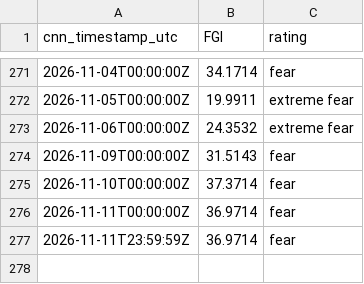
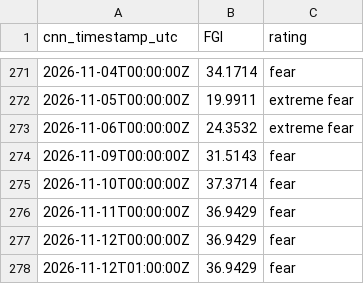
Before and after one commit to daifulee/fgi-public-data, a CSV file: data/fgi_cnn_window.csv, drawn as a sheet; only a part is shown, gaps mark what is left out.

```diff
--- a/data/fgi_cnn_window.csv
+++ b/data/fgi_cnn_window.csv
@@ -275,3 +275,4 @@ cnn_timestamp_utc,FGI,rating
 2026-11-10T00:00:00Z,37.3714,fear
-2026-11-11T00:00:00Z,36.9714,fear
-2026-11-11T23:59:59Z,36.9714,fear
+2026-11-11T00:00:00Z,36.9429,fear
+2026-11-12T00:00:00Z,36.9429,fear
+2026-11-12T01:00:00Z,36.9429,fear
```
Also changed, not shown: data/fgi_history.csv, 4 other files.
